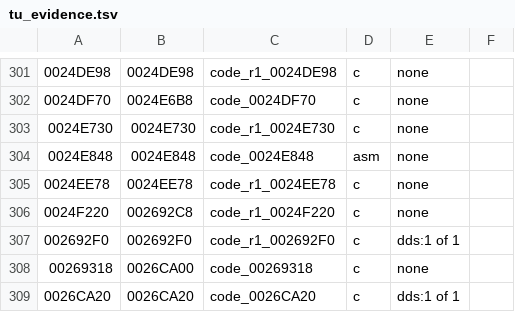
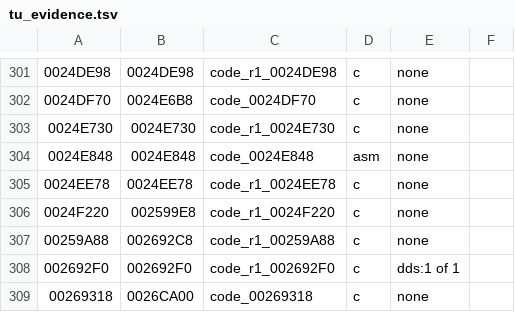
Before and after one commit to Megami-Decomps/raidou-decomp, a TSV file: config/raidou1/tu_evidence.tsv, drawn as a sheet; only a part is shown, gaps mark what is left out; the shorter side is filled out with more unchanged rows; the diff names each change by its address in the sheet, - before the commit and + after, or states it on an @@ line.

```diff
--- a/config/raidou1/tu_evidence.tsv
+++ b/config/raidou1/tu_evidence.tsv
-B306: 002692C8
+B306: 002599E8
+row 307: 00259A88 | 002692C8 | code_r1_00259A88 | c | none
```
Also changed, not shown: config/xgame/r1_r2_data_pairs.tsv, docs/matching/INDEX.tsv, 44 other files.
